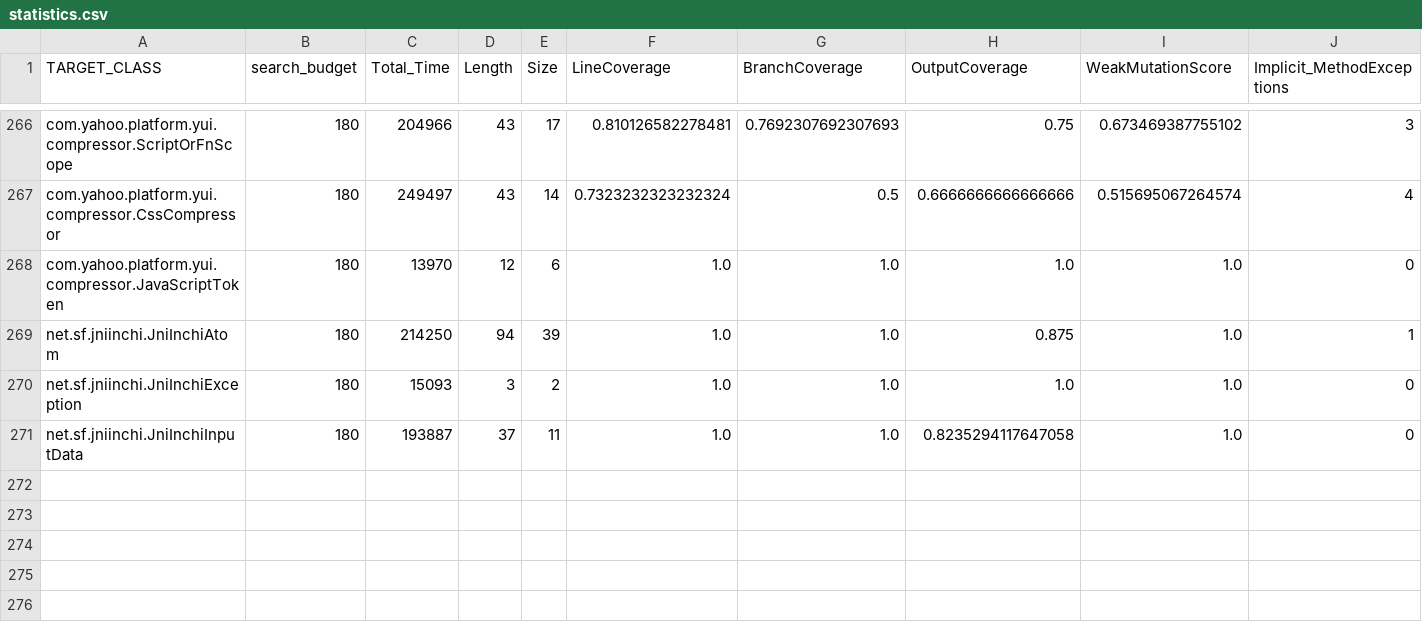
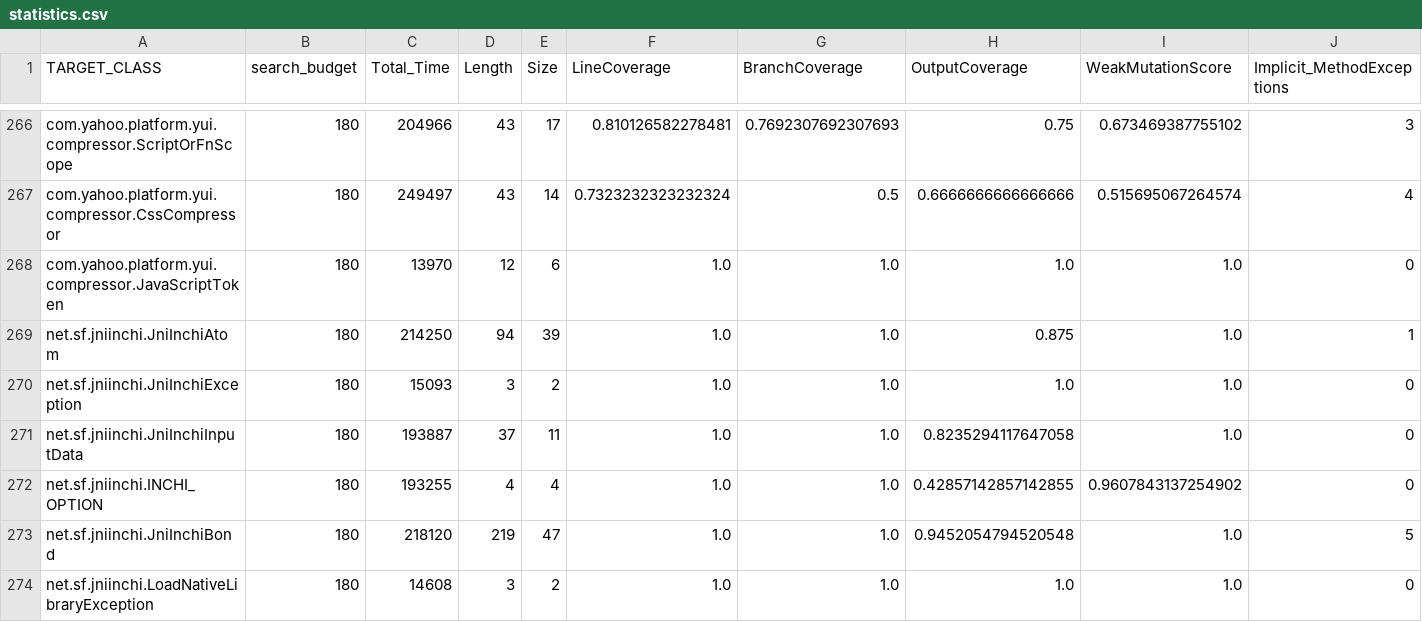
Before and after one commit to STAMP-project/evosuite-runner, a CSV file: evosuite-report/statistics.csv, drawn as a sheet; only a part is shown, gaps mark what is left out; rows hold the shown columns only; the diff names each change by its address in the sheet, - before the commit and + after, or states it on an @@ line.

```diff
--- a/evosuite-report/statistics.csv
+++ b/evosuite-report/statistics.csv
+row 272: net.sf.jniinchi.INCHI_OPTION | 180 | 193255 | 4 | 4 | 1.0 | 1.0 | 0.42857142857142855 | 0.9607843137254902 | 0
+row 273: net.sf.jniinchi.JniInchiBond | 180 | 218120 | 219 | 47 | 1.0 | 1.0 | 0.9452054794520548 | 1.0 | 5
+row 274: net.sf.jniinchi.LoadNativeLibraryException | 180 | 14608 | 3 | 2 | 1.0 | 1.0 | 1.0 | 1.0 | 0
```
Also changed, not shown: results/model-results.csv, 8 other files.
